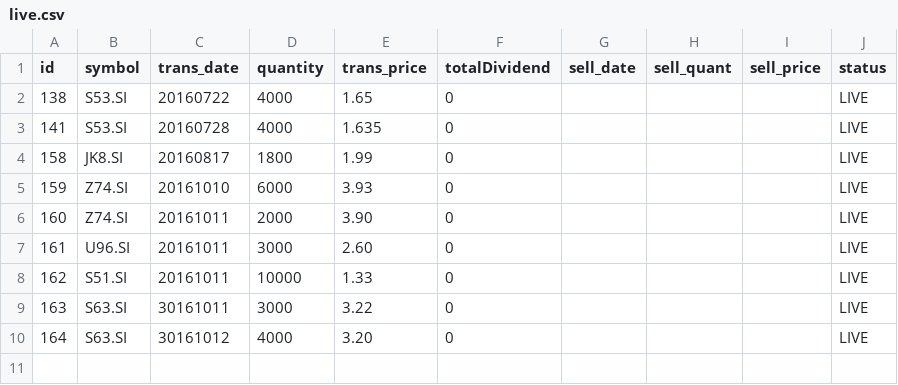
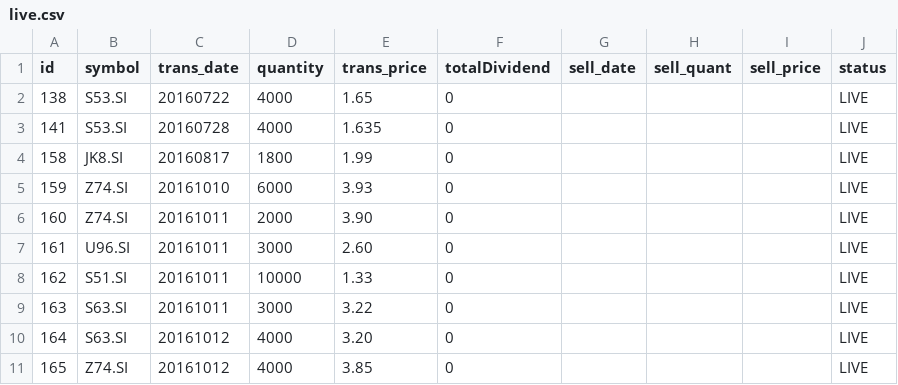
Before and after one commit to ozyxzzzss/git_csv, a CSV file: live.csv, drawn as a sheet.

Commit message:
Update live.csv

```diff
--- a/live.csv
+++ b/live.csv
@@ -8,3 +8,4 @@ id,symbol,trans_date,quantity,trans_price, totalDividend, sell_date,sell_quant,
 162,S51.SI,20161011,10000,1.33,0,,,,LIVE
-163,S63.SI,30161011,3000,3.22,0,,,,LIVE
-164,S63.SI,30161012,4000,3.20,0,,,,LIVE
+163,S63.SI,20161011,3000,3.22,0,,,,LIVE
+164,S63.SI,20161012,4000,3.20,0,,,,LIVE
+165,Z74.SI,20161012,4000,3.85,0,,,,LIVE
```
